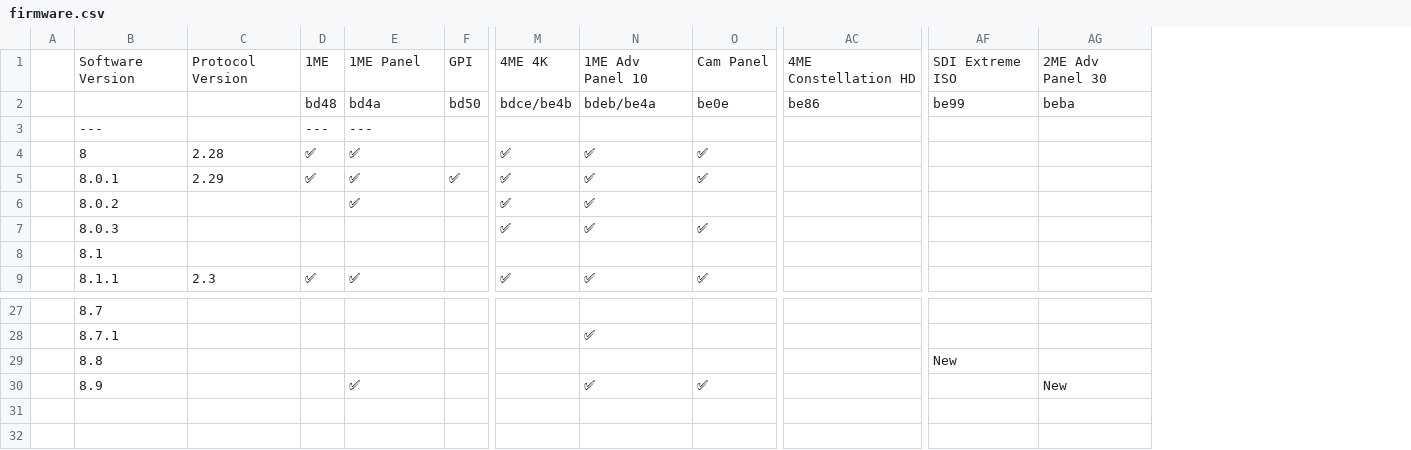
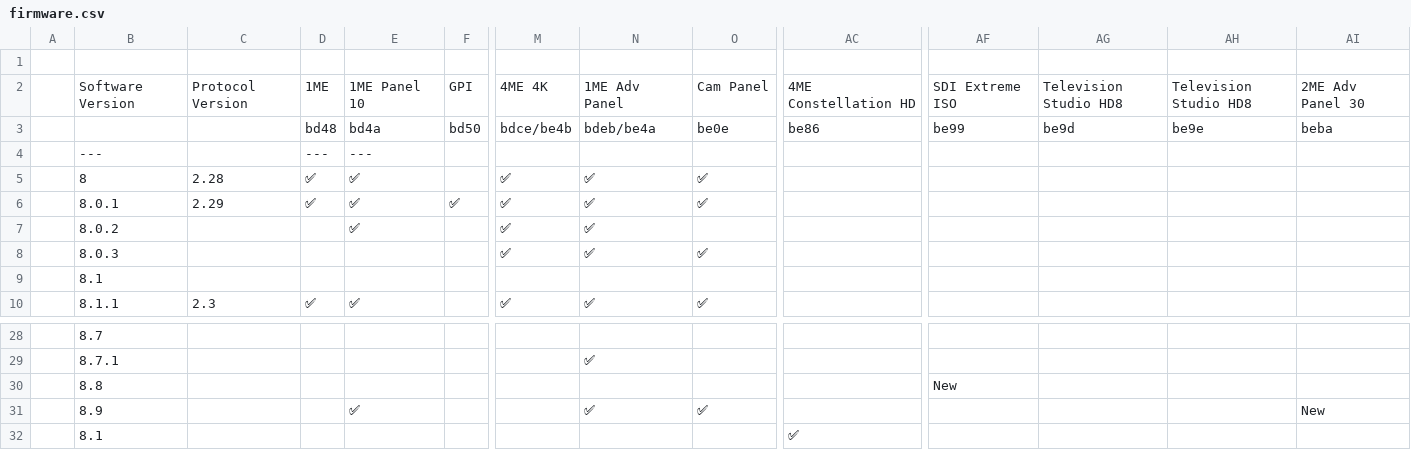
Before and after one commit to LibAtem/libatem.github.io, a CSV file: firmware.csv, drawn as a sheet; only a part is shown, gaps mark what is left out; addresses are those after the commit; rows hold the shown columns only; the diff names each change by its address in the sheet, - before the commit and + after, or states it on an @@ line.

Commit message:
chore: add firmware 9.0 and switch to a list format

```diff
--- a/firmware.csv
+++ b/firmware.csv
+column AG, rows 2-3: Television Studio HD8 | be9d
+column AH, rows 2-3: Television Studio HD8 | be9e
+row 1: (empty)
-E2: 1ME Panel
+E2: 1ME Panel 10
-N2: 1ME Adv Panel 10
+N2: 1ME Adv Panel
+row 32:  | 8.1 |  |  |  |  |  |  |  | ✅
```
Also changed, not shown: 5 other files.
